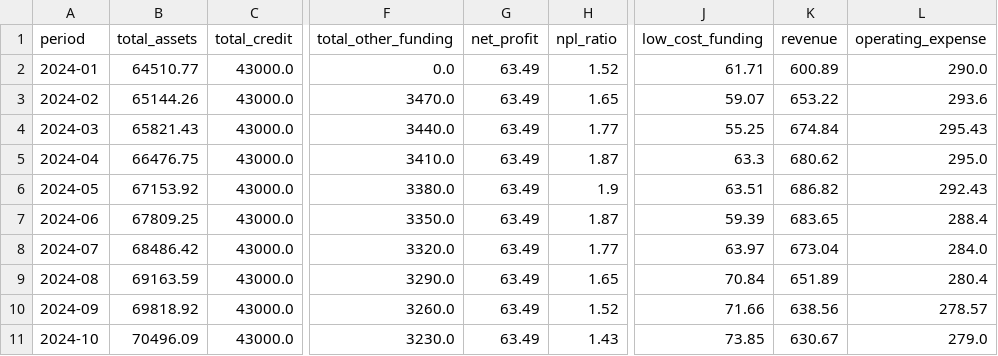
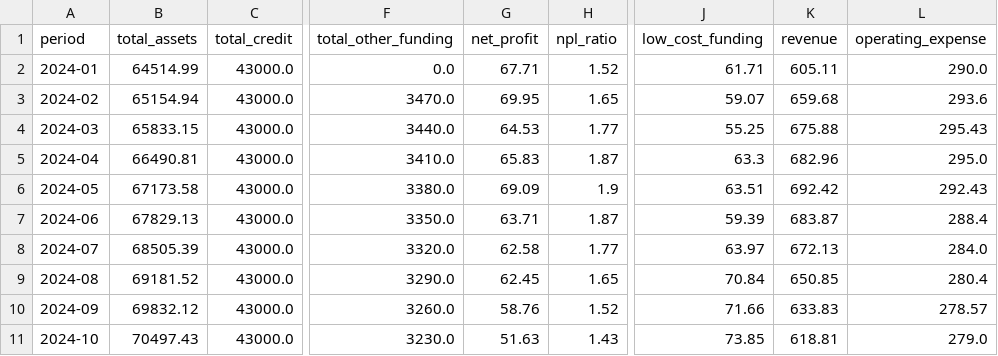
Before and after one commit to dhe89/finai, a CSV file: data/monthly_summary.csv, drawn as a sheet; only a part is shown, gaps mark what is left out; the diff covers the shown part only; the diff names each change by its address in the sheet, - before the commit and + after, or states it on an @@ line.

```diff
--- a/data/monthly_summary.csv
+++ b/data/monthly_summary.csv
-B2 (total_assets): 64510.77
+B2 (total_assets): 64514.99
-G2 (net_profit): 63.49
+G2 (net_profit): 67.71
-K2 (revenue): 600.89
+K2 (revenue): 605.11
-B3 (total_assets): 65144.26
+B3 (total_assets): 65154.94
-G3 (net_profit): 63.49
+G3 (net_profit): 69.95
-K3 (revenue): 653.22
+K3 (revenue): 659.68
-B4 (total_assets): 65821.43
+B4 (total_assets): 65833.15
-G4 (net_profit): 63.49
+G4 (net_profit): 64.53
-K4 (revenue): 674.84
+K4 (revenue): 675.88
-B5 (total_assets): 66476.75
+B5 (total_assets): 66490.81
-G5 (net_profit): 63.49
+G5 (net_profit): 65.83
-K5 (revenue): 680.62
+K5 (revenue): 682.96
-B6 (total_assets): 67153.92
+B6 (total_assets): 67173.58
-G6 (net_profit): 63.49
+G6 (net_profit): 69.09
-K6 (revenue): 686.82
+K6 (revenue): 692.42
-B7 (total_assets): 67809.25
+B7 (total_assets): 67829.13
-G7 (net_profit): 63.49
+G7 (net_profit): 63.71
-K7 (revenue): 683.65
+K7 (revenue): 683.87
-B8 (total_assets): 68486.42
+B8 (total_assets): 68505.39
-G8 (net_profit): 63.49
+G8 (net_profit): 62.58
-K8 (revenue): 673.04
+K8 (revenue): 672.13
-B9 (total_assets): 69163.59
+B9 (total_assets): 69181.52
-G9 (net_profit): 63.49
+G9 (net_profit): 62.45
-K9 (revenue): 651.89
+K9 (revenue): 650.85
-B10 (total_assets): 69818.92
+B10 (total_assets): 69832.12
-G10 (net_profit): 63.49
+G10 (net_profit): 58.76
-K10 (revenue): 638.56
+K10 (revenue): 633.83
-B11 (total_assets): 70496.09
+B11 (total_assets): 70497.43
-G11 (net_profit): 63.49
+G11 (net_profit): 51.63
-K11 (revenue): 630.67
+K11 (revenue): 618.81
```
Also changed, not shown: 66 edited cells elsewhere in this file, data/audit_checks.csv, data/balance_sheet.csv, 1 other file.
